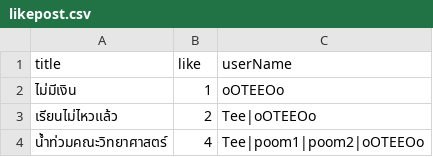
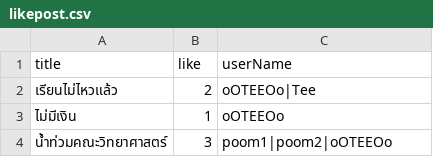
Before and after one commit to Ratchaphon1412/Student-Complaints, a CSV file: database/likepost.csv, drawn as a sheet.

```diff
--- a/database/likepost.csv
+++ b/database/likepost.csv
@@ -1,4 +1,4 @@
 title,like,userName
+เรียนไม่ไหวแล้ว,2,oOTEEOo|Tee
 ไม่มีเงิน,1,oOTEEOo
-เรียนไม่ไหวแล้ว,2,Tee|oOTEEOo
-น้ำท่วมคณะวิทยาศาสตร์,4,Tee|poom1|poom2|oOTEEOo
+น้ำท่วมคณะวิทยาศาสตร์,3,poom1|poom2|oOTEEOo
```
Also changed, not shown: database/log.csv, 9 other files.
